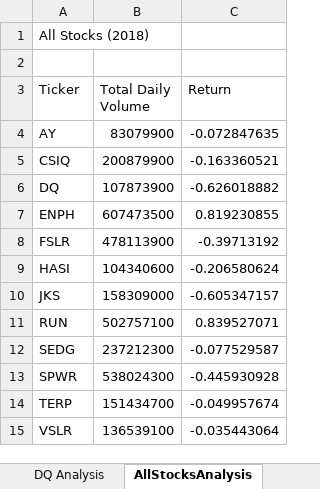
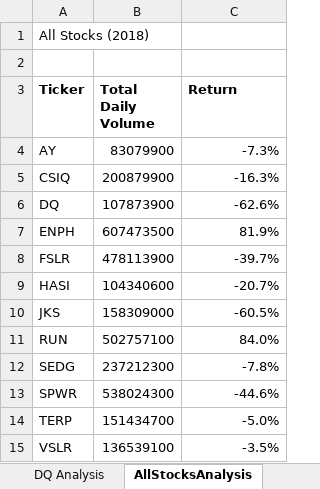
Before and after one commit to johnjphenom/week2_vba_hw, an Excel workbook: green_stocks.xlsm, sheet AllStocksAnalysis, drawn as a sheet; values as stored, in another font and other column widths than the file's, no borders; the diff names each change by its address in the sheet, - before the commit and + after, or states it on an @@ line.

Commit message:
Added Formatting Macro

```diff
--- a/green_stocks.xlsm (sheet AllStocksAnalysis)
+++ b/green_stocks.xlsm (sheet AllStocksAnalysis)
-A3:C3 bold: off
+A3:C3 bold: on
-C4 (Return): -0.072847635
+C4 (Return): -7.3%
-C5 (Return): -0.163360521
+C5 (Return): -16.3%
-C6 (Return): -0.626018882
+C6 (Return): -62.6%
-C7 (Return): 0.819230855
+C7 (Return): 81.9%
-C8 (Return): -0.39713192
+C8 (Return): -39.7%
-C9 (Return): -0.206580624
+C9 (Return): -20.7%
-C10 (Return): -0.605347157
+C10 (Return): -60.5%
-C11 (Return): 0.839527071
+C11 (Return): 84.0%
-C12 (Return): -0.077529587
+C12 (Return): -7.8%
-C13 (Return): -0.445930928
+C13 (Return): -44.6%
-C14 (Return): -0.049957674
+C14 (Return): -5.0%
-C15 (Return): -0.035443064
+C15 (Return): -3.5%
```
